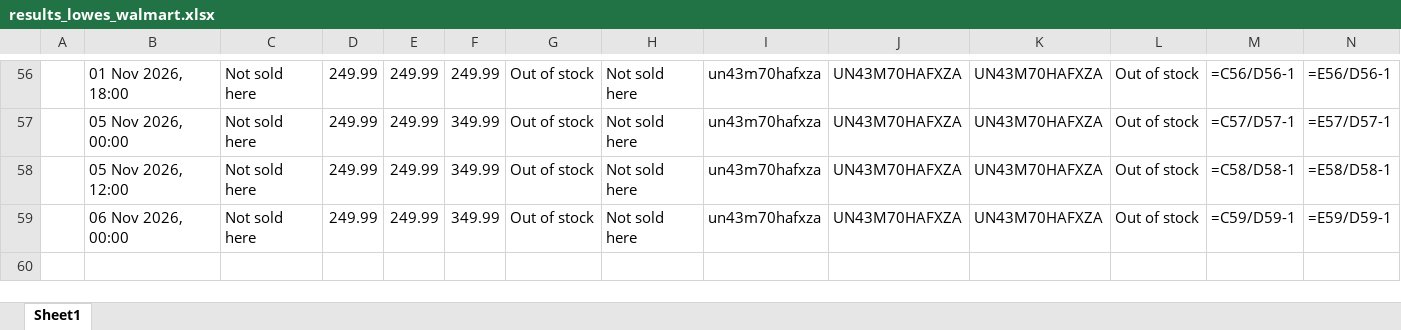
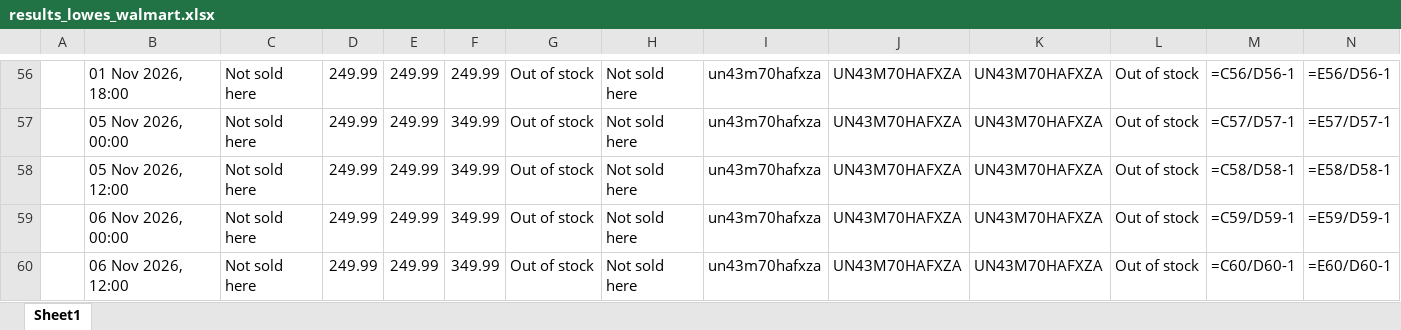
Before and after one commit to rathi-eucloid/TV-Alerts, an Excel workbook: outputs/results_lowes_walmart.xlsx, sheet Sheet1, drawn as a sheet; only a part is shown, gaps mark what is left out; values as stored, in another font and other column widths than the file's, no borders; formulas without a stored value are shown as written; rows hold the shown columns only; the diff names each change by its address in the sheet, - before the commit and + after, or states it on an @@ line.

```diff
--- a/outputs/results_lowes_walmart.xlsx (sheet Sheet1)
+++ b/outputs/results_lowes_walmart.xlsx (sheet Sheet1)
+row 60:  | 06 Nov 2026, 12:00 | Not sold here | 249.99 | 249.99 | 349.99 | Out of stock | Not sold here | un43m70hafxza | UN43M70HAFXZA | UN43M70HAFXZA | Out of stock | =C60/D60-1 | =E60/D60-1
```
Also changed, not shown: 13 other files.
